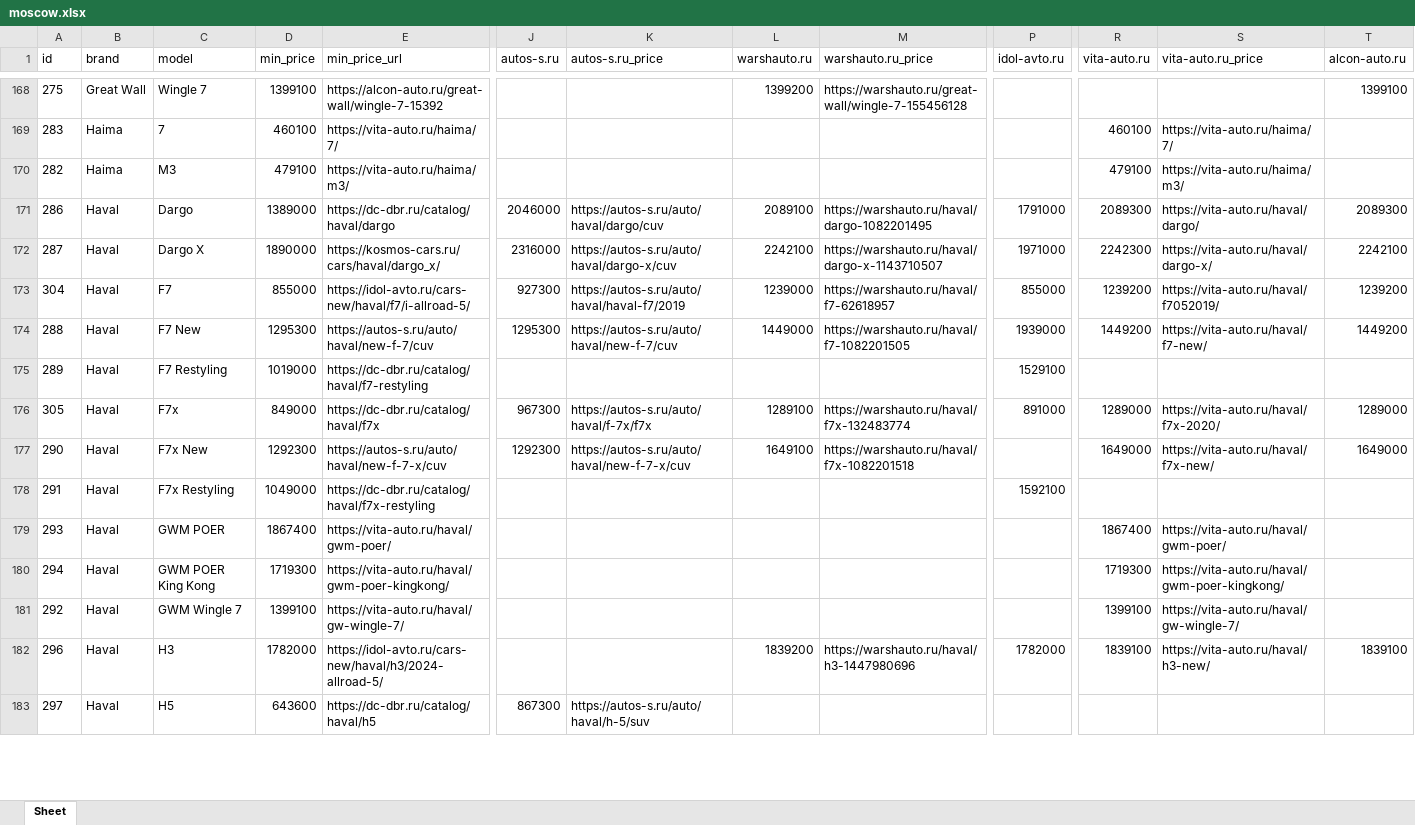
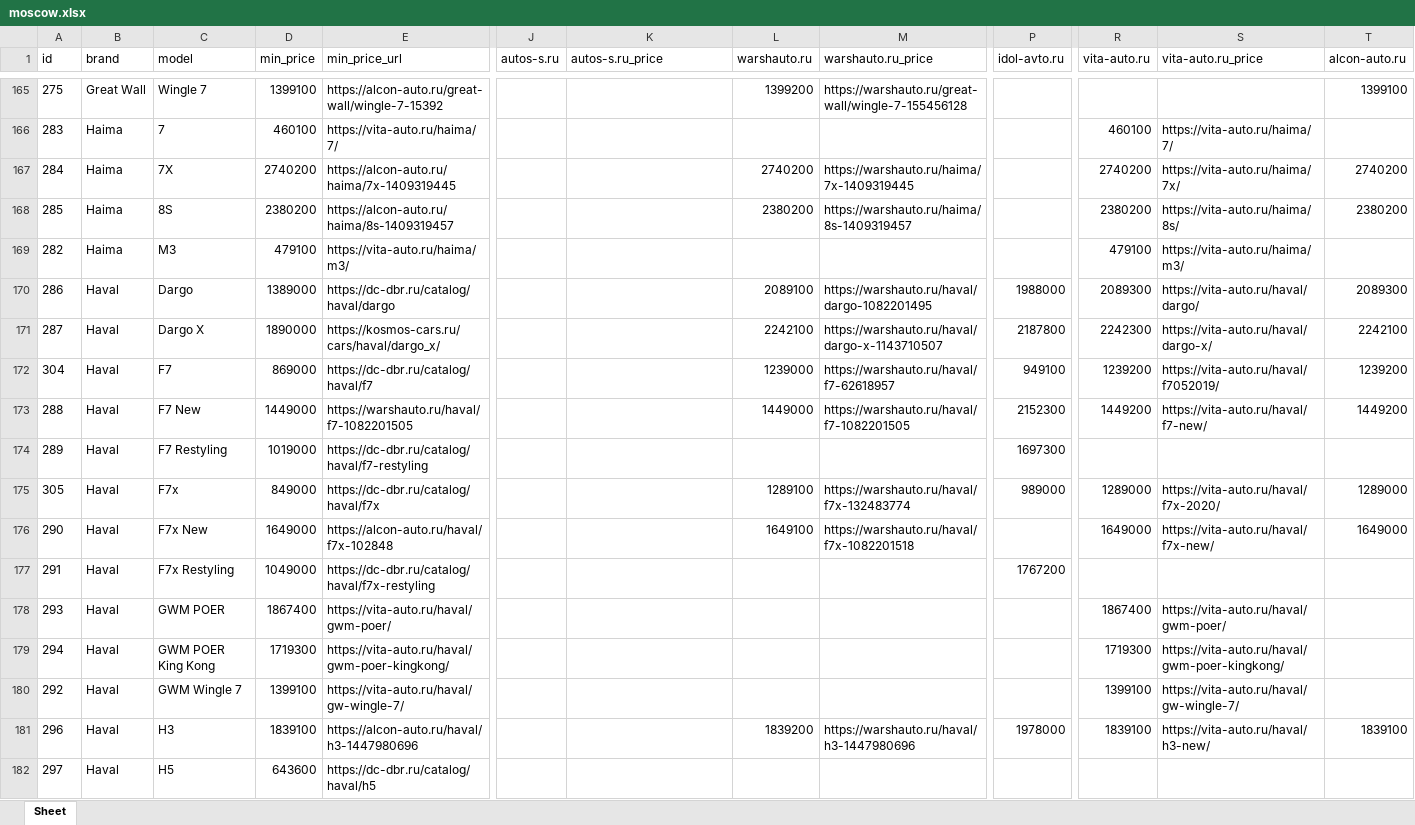
Before and after one commit to AlekseyNushtaev/AutoPars010824, an Excel workbook: xlsx/moscow.xlsx, sheet Sheet, drawn as a sheet; only a part is shown, gaps mark what is left out; values as stored, in another font and other column widths than the file's, no borders; addresses are those after the commit; rows hold the shown columns only; the diff covers the shown part only; the diff names each change by its address in the sheet, - before the commit and + after, or states it on an @@ line.

```diff
--- a/xlsx/moscow.xlsx (sheet Sheet)
+++ b/xlsx/moscow.xlsx (sheet Sheet)
+row 167: 284 | Haima | 7X | 2740200 | https://alcon-auto.ru/haima/7x-1409319445 |  |  | 2740200 | https://warshauto.ru/haima/7x-1409319445 |  | 2740200 | https://vita-auto.ru/haima/7x/ | 2740200
+row 168: 285 | Haima | 8S | 2380200 | https://alcon-auto.ru/haima/8s-1409319457 |  |  | 2380200 | https://warshauto.ru/haima/8s-1409319457 |  | 2380200 | https://vita-auto.ru/haima/8s/ | 2380200
-J170 (autos-s.ru): 2046000
+J170 (autos-s.ru): (empty)
-K170 (autos-s.ru_price): https://autos-s.ru/auto/haval/dargo/cuv
+K170 (autos-s.ru_price): (empty)
-P170 (idol-avto.ru): 1791000
+P170 (idol-avto.ru): 1988000
-J171 (autos-s.ru): 2316000
+J171 (autos-s.ru): (empty)
-K171 (autos-s.ru_price): https://autos-s.ru/auto/haval/dargo-x/cuv
+K171 (autos-s.ru_price): (empty)
-P171 (idol-avto.ru): 1971000
+P171 (idol-avto.ru): 2187800
-D172 (min_price): 855000
+D172 (min_price): 869000
-E172 (min_price_url): https://idol-avto.ru/cars-new/haval/f7/i-allroad-5/
+E172 (min_price_url): https://dc-dbr.ru/catalog/haval/f7
-J172 (autos-s.ru): 927300
+J172 (autos-s.ru): (empty)
-K172 (autos-s.ru_price): https://autos-s.ru/auto/haval/haval-f7/2019
+K172 (autos-s.ru_price): (empty)
-P172 (idol-avto.ru): 855000
+P172 (idol-avto.ru): 949100
-D173 (min_price): 1295300
+D173 (min_price): 1449000
-E173 (min_price_url): https://autos-s.ru/auto/haval/new-f-7/cuv
+E173 (min_price_url): https://warshauto.ru/haval/f7-1082201505
-J173 (autos-s.ru): 1295300
+J173 (autos-s.ru): (empty)
-K173 (autos-s.ru_price): https://autos-s.ru/auto/haval/new-f-7/cuv
+K173 (autos-s.ru_price): (empty)
-P173 (idol-avto.ru): 1939000
+P173 (idol-avto.ru): 2152300
-P174 (idol-avto.ru): 1529100
+P174 (idol-avto.ru): 1697300
-J175 (autos-s.ru): 967300
+J175 (autos-s.ru): (empty)
-K175 (autos-s.ru_price): https://autos-s.ru/auto/haval/f-7x/f7x
+K175 (autos-s.ru_price): (empty)
-P175 (idol-avto.ru): 891000
+P175 (idol-avto.ru): 989000
-D176 (min_price): 1292300
+D176 (min_price): 1649000
-E176 (min_price_url): https://autos-s.ru/auto/haval/new-f-7-x/cuv
+E176 (min_price_url): https://alcon-auto.ru/haval/f7x-102848
-J176 (autos-s.ru): 1292300
+J176 (autos-s.ru): (empty)
-K176 (autos-s.ru_price): https://autos-s.ru/auto/haval/new-f-7-x/cuv
+K176 (autos-s.ru_price): (empty)
-P177 (idol-avto.ru): 1592100
+P177 (idol-avto.ru): 1767200
-D181 (min_price): 1782000
+D181 (min_price): 1839100
-E181 (min_price_url): https://idol-avto.ru/cars-new/haval/h3/2024-allroad-5/
+E181 (min_price_url): https://alcon-auto.ru/haval/h3-1447980696
-P181 (idol-avto.ru): 1782000
+P181 (idol-avto.ru): 1978000
-J182 (autos-s.ru): 867300
+J182 (autos-s.ru): (empty)
-K182 (autos-s.ru_price): https://autos-s.ru/auto/haval/h-5/suv
+K182 (autos-s.ru_price): (empty)
```
Also changed, not shown: 8 added rows, 21 removed rows and 868 edited cells elsewhere in this sheet, xlsx/chelyabinsk.xlsx, xlsx/krasnodar.xlsx, 28 other files.
